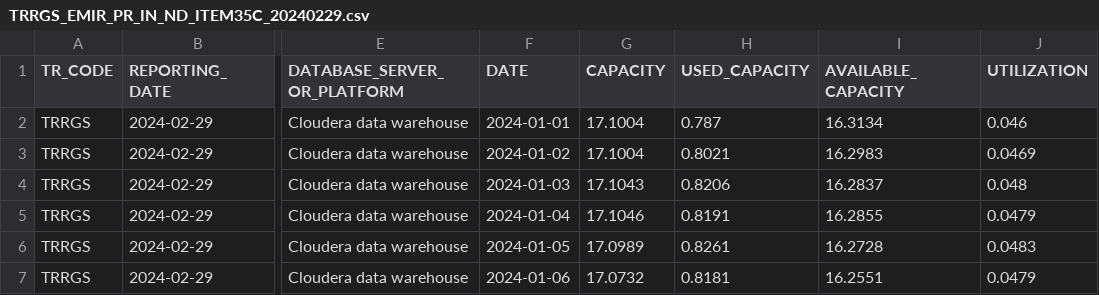
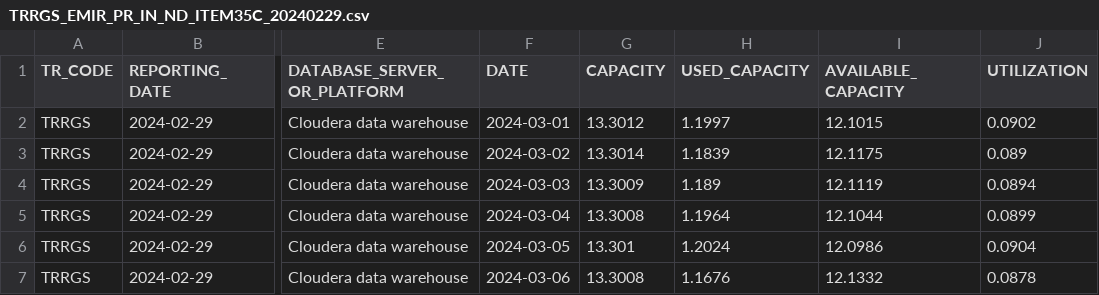
Before and after one commit to juanfranciscofernandezherreros/rft-observability-item35-uk, a CSV file: source/work-repository-observability/upload/item35/TRRGS_EMIR_PR_IN_ND_ITEM35C_20240229.csv, drawn as a sheet; only a part is shown, gaps mark what is left out; the diff covers the shown part only; the diff names each change by its address in the sheet, - before the commit and + after, or states it on an @@ line.

```diff
--- a/source/work-repository-observability/upload/item35/TRRGS_EMIR_PR_IN_ND_ITEM35C_20240229.csv
+++ b/source/work-repository-observability/upload/item35/TRRGS_EMIR_PR_IN_ND_ITEM35C_20240229.csv
-F2 (DATE): 2024-01-01
+F2 (DATE): 2024-03-01
-G2 (CAPACITY): 17.1004
+G2 (CAPACITY): 13.3012
-H2 (USED_CAPACITY): 0.787
+H2 (USED_CAPACITY): 1.1997
-I2 (AVAILABLE_CAPACITY): 16.3134
+I2 (AVAILABLE_CAPACITY): 12.1015
-J2 (UTILIZATION): 0.046
+J2 (UTILIZATION): 0.0902
-F3 (DATE): 2024-01-02
+F3 (DATE): 2024-03-02
-G3 (CAPACITY): 17.1004
+G3 (CAPACITY): 13.3014
-H3 (USED_CAPACITY): 0.8021
+H3 (USED_CAPACITY): 1.1839
-I3 (AVAILABLE_CAPACITY): 16.2983
+I3 (AVAILABLE_CAPACITY): 12.1175
-J3 (UTILIZATION): 0.0469
+J3 (UTILIZATION): 0.089
-F4 (DATE): 2024-01-03
+F4 (DATE): 2024-03-03
-G4 (CAPACITY): 17.1043
+G4 (CAPACITY): 13.3009
-H4 (USED_CAPACITY): 0.8206
+H4 (USED_CAPACITY): 1.189
-I4 (AVAILABLE_CAPACITY): 16.2837
+I4 (AVAILABLE_CAPACITY): 12.1119
-J4 (UTILIZATION): 0.048
+J4 (UTILIZATION): 0.0894
-F5 (DATE): 2024-01-04
+F5 (DATE): 2024-03-04
-G5 (CAPACITY): 17.1046
+G5 (CAPACITY): 13.3008
-H5 (USED_CAPACITY): 0.8191
+H5 (USED_CAPACITY): 1.1964
-I5 (AVAILABLE_CAPACITY): 16.2855
+I5 (AVAILABLE_CAPACITY): 12.1044
-J5 (UTILIZATION): 0.0479
+J5 (UTILIZATION): 0.0899
-F6 (DATE): 2024-01-05
+F6 (DATE): 2024-03-05
-G6 (CAPACITY): 17.0989
+G6 (CAPACITY): 13.301
-H6 (USED_CAPACITY): 0.8261
+H6 (USED_CAPACITY): 1.2024
-I6 (AVAILABLE_CAPACITY): 16.2728
+I6 (AVAILABLE_CAPACITY): 12.0986
-J6 (UTILIZATION): 0.0483
+J6 (UTILIZATION): 0.0904
-F7 (DATE): 2024-01-06
+F7 (DATE): 2024-03-06
-G7 (CAPACITY): 17.0732
+G7 (CAPACITY): 13.3008
-H7 (USED_CAPACITY): 0.8181
+H7 (USED_CAPACITY): 1.1676
-I7 (AVAILABLE_CAPACITY): 16.2551
+I7 (AVAILABLE_CAPACITY): 12.1332
-J7 (UTILIZATION): 0.0479
+J7 (UTILIZATION): 0.0878
```
Also changed, not shown: 130 edited cells elsewhere in this file, 8 other files.
